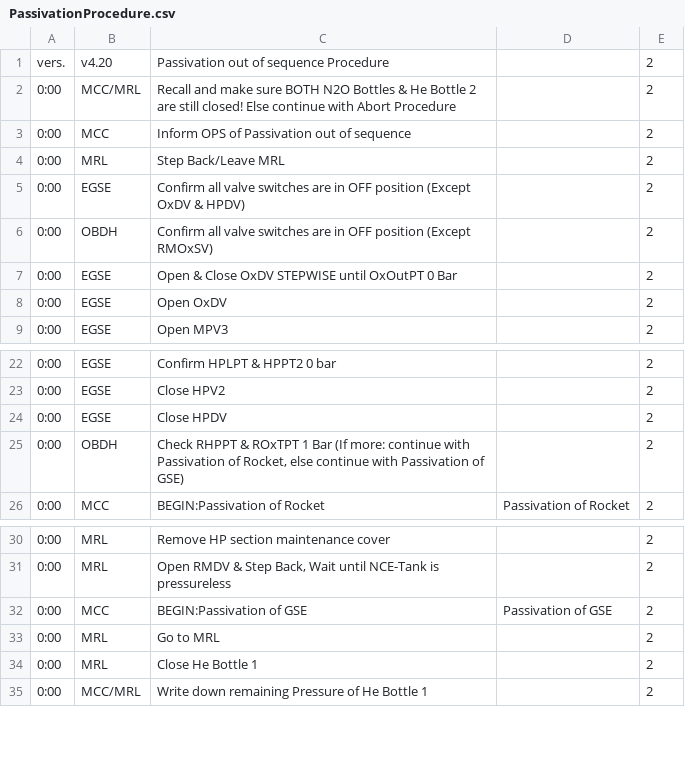
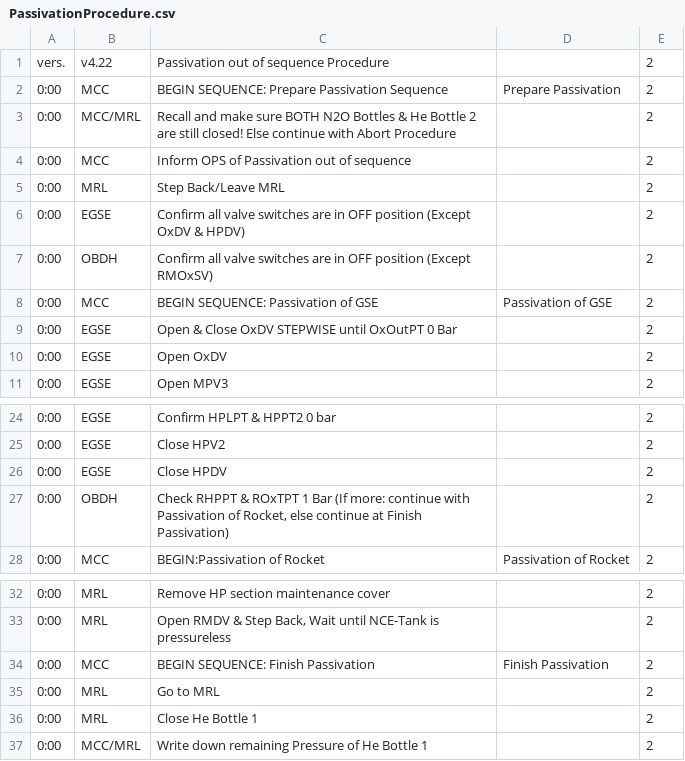
Before and after one commit to b1noc/procedure, a CSV file: PassivationProcedure.csv, drawn as a sheet; only a part is shown, gaps mark what is left out.

Commit message:
semantic changes to all Procedures and renaming of Sequences in Passivation OOS

```diff
--- a/PassivationProcedure.csv
+++ b/PassivationProcedure.csv
@@ -1,2 +1,3 @@
-vers.;v4.20;Passivation out of sequence Procedure;;2;;;;;
+vers.;v4.22;Passivation out of sequence Procedure;;2;;;;;
+0:00;MCC;BEGIN SEQUENCE: Prepare Passivation Sequence;Prepare Passivation;2;;;;;
 0:00;MCC/MRL;Recall and make sure BOTH N2O Bottles & He Bottle 2 are still closed! Else continue with Abort Procedure;;2;;;;;
@@ -6,2 +7,3 @@ vers.;v4.20;Passivation out of sequence Procedure;;2;;;;;
 0:00;OBDH;Confirm all valve switches are in OFF position (Except RMOxSV);;2;;;;;
+0:00;MCC;BEGIN SEQUENCE: Passivation of GSE;Passivation of GSE;2;;;;;
 0:00;EGSE;Open & Close OxDV STEPWISE until OxOutPT 0 Bar;;2;;;;;
@@ -24,3 +26,3 @@ vers.;v4.20;Passivation out of sequence Procedure;;2;;;;;
 0:00;EGSE;Close HPDV;;2;;;;;
-0:00;OBDH;Check RHPPT & ROxTPT 1 Bar (If more: continue with Passivation of Rocket, else continue with Passivation of GSE);;2;;;;
+0:00;OBDH;Check RHPPT & ROxTPT 1 Bar (If more: continue with Passivation of Rocket, else continue at Finish Passivation);;2;;;;
 0:00;MCC;BEGIN:Passivation of Rocket;Passivation of Rocket;2;;;;;
@@ -31,3 +33,3 @@ vers.;v4.20;Passivation out of sequence Procedure;;2;;;;;
 0:00;MRL;Open RMDV & Step Back, Wait until NCE-Tank is pressureless;;2;;;;;
-0:00;MCC;BEGIN:Passivation of GSE;Passivation of GSE;2;;;;;
+0:00;MCC;BEGIN SEQUENCE: Finish Passivation;Finish Passivation;2;;;;;
 0:00;MRL;Go to MRL;;2;;;;;
```
Also changed, not shown: AbortProcedure.csv, LaunchProcedure.csv.
